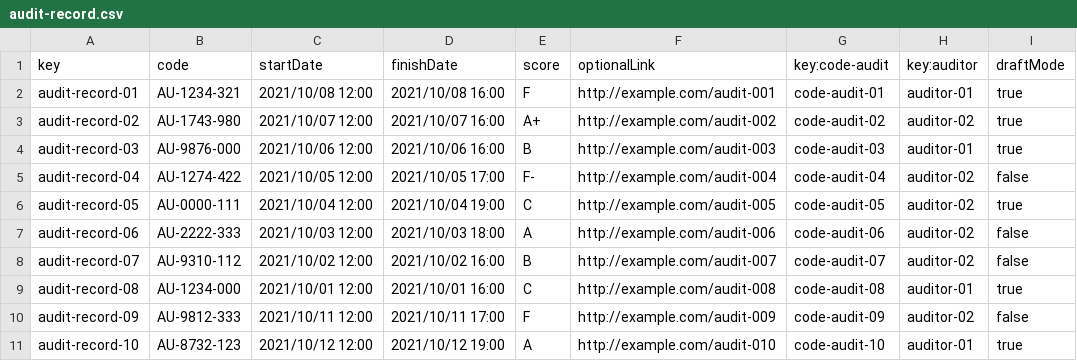
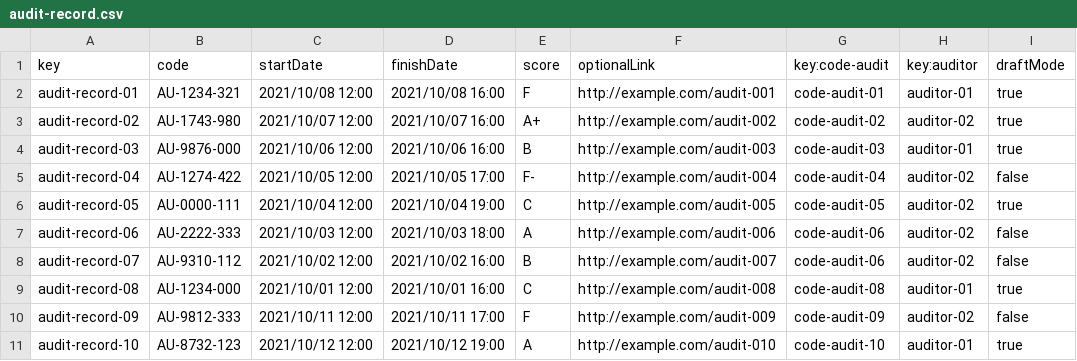
Before and after one commit to lucantdel/Acme-SF, a CSV file: src/main/webapp/WEB-INF/resources/sample-data/audit-record.csv, drawn as a sheet.

Commit message:
feat: add auditor dashboard

```diff
--- a/src/main/webapp/WEB-INF/resources/sample-data/audit-record.csv
+++ b/src/main/webapp/WEB-INF/resources/sample-data/audit-record.csv
@@ -7,3 +7,3 @@ audit-record-05,AU-0000-111,"2021/10/04 12:00","2021/10/04 19:00","C",http://exa
 audit-record-06,AU-2222-333,"2021/10/03 12:00","2021/10/03 18:00","A",http://example.com/audit-006,code-audit-06,auditor-02,false
-audit-record-07,AU-9310-112,"2021/10/02 12:00","2021/10/02 16:00","B",http://example.com/audit-007,code-audit-07,auditor-02,false
+audit-record-07,AU-9310-112,"2021/10/02 12:00","2021/10/02 16:00","B",http://example.com/audit-007,code-audit-06,auditor-02,false
 audit-record-08,AU-1234-000,"2021/10/01 12:00","2021/10/01 16:00","C",http://example.com/audit-008,code-audit-08,auditor-01,true
```
Also changed, not shown: 10 other files.
